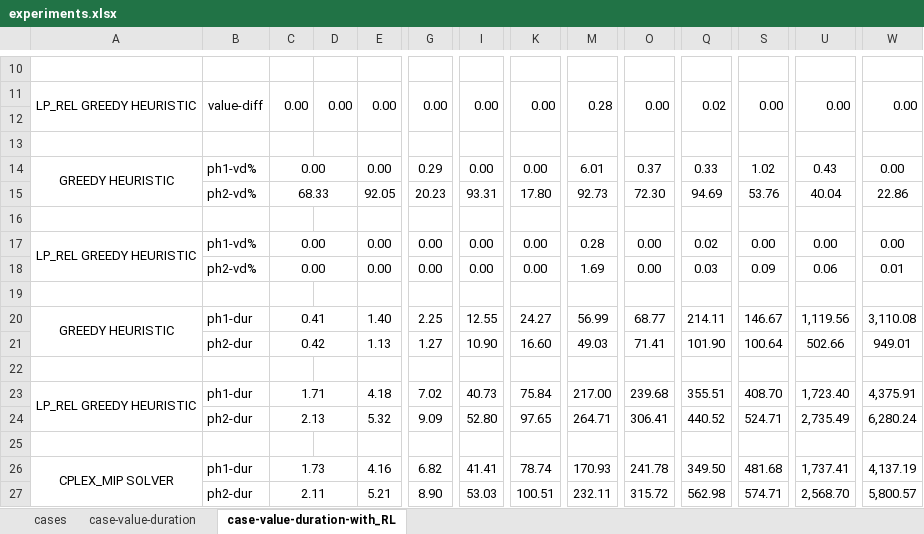
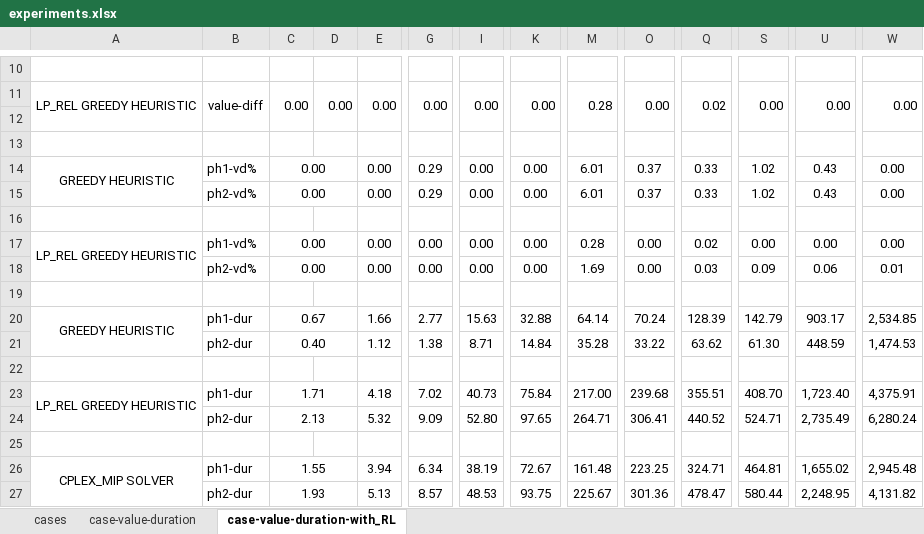
Before and after one commit to dursunkoc/copt, an Excel workbook: experiments.xlsx, sheet case-value-duration-with_RL, drawn as a sheet; only a part is shown, gaps mark what is left out; values as stored, in another font and other column widths than the file's, no borders; charts and pictures not drawn; removed rows and columns are numbered as before the commit, all else as after; rows hold the shown columns only; the diff covers the shown part only; the diff names each change by its address in the sheet, - before the commit and + after, or states it on an @@ line.

```diff
--- a/experiments.xlsx (sheet case-value-duration-with_RL)
+++ b/experiments.xlsx (sheet case-value-duration-with_RL)
-row 15:  | ph2-vd% | 68.33 |  | 92.05 | 20.23 | 93.31 | 17.80 | 92.73 | 72.30 | 94.69 | 53.76 | 40.04 | 22.86
+row 15:  | ph2-vd% | 0.00 |  | 0.00 | 0.29 | 0.00 | 0.00 | 6.01 | 0.37 | 0.33 | 1.02 | 0.43 | 0.00
-row 20: GREEDY HEURISTIC | ph1-dur | 0.41 |  | 1.40 | 2.25 | 12.55 | 24.27 | 56.99 | 68.77 | 214.11 | 146.67 | 1,119.56 | 3,110.08
-row 21:  | ph2-dur | 0.42 |  | 1.13 | 1.27 | 10.90 | 16.60 | 49.03 | 71.41 | 101.90 | 100.64 | 502.66 | 949.01
+row 20: GREEDY HEURISTIC | ph1-dur | 0.67 |  | 1.66 | 2.77 | 15.63 | 32.88 | 64.14 | 70.24 | 128.39 | 142.79 | 903.17 | 2,534.85
+row 21:  | ph2-dur | 0.40 |  | 1.12 | 1.38 | 8.71 | 14.84 | 35.28 | 33.22 | 63.62 | 61.30 | 448.59 | 1,474.53
-row 26: CPLEX_MIP SOLVER | ph1-dur | 1.73 |  | 4.16 | 6.82 | 41.41 | 78.74 | 170.93 | 241.78 | 349.50 | 481.68 | 1,737.41 | 4,137.19
-row 27:  | ph2-dur | 2.11 |  | 5.21 | 8.90 | 53.03 | 100.51 | 232.11 | 315.72 | 562.98 | 574.71 | 2,568.70 | 5,800.57
+row 26: CPLEX_MIP SOLVER | ph1-dur | 1.55 |  | 3.94 | 6.34 | 38.19 | 72.67 | 161.48 | 223.25 | 324.71 | 464.81 | 1,655.02 | 2,945.48
+row 27:  | ph2-dur | 1.93 |  | 5.13 | 8.57 | 48.53 | 93.75 | 225.67 | 301.36 | 478.47 | 580.44 | 2,248.95 | 4,131.82
```
Also changed, not shown: 2 added rows, 2 removed rows and 25 edited cells elsewhere in this sheet, charts or pictures, 2 other files.
